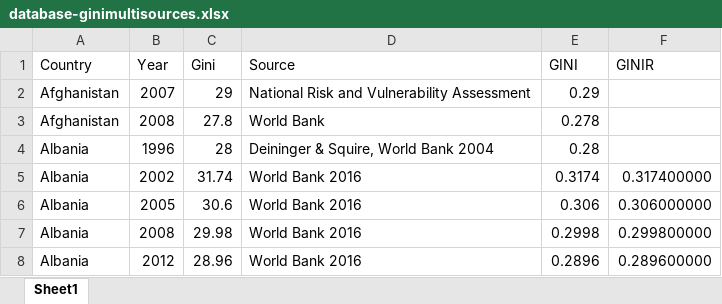
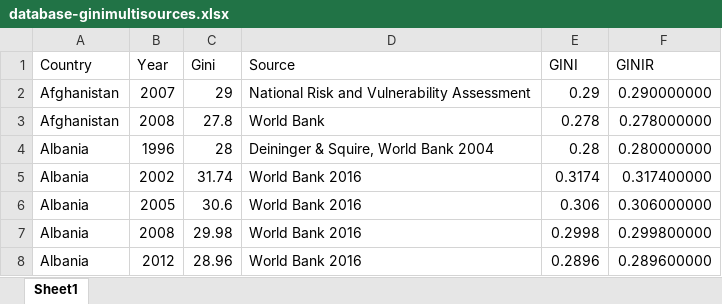
Before and after one commit to doriangoninet/AppliedEconometrics, an Excel workbook: database-ginimultisources.xlsx, sheet Sheet1, drawn as a sheet; only a part is shown; values as stored, in another font and other column widths than the file's, no borders; the diff names each change by its address in the sheet, - before the commit and + after, or states it on an @@ line.

Commit message:
Merge databases

```diff
--- a/database-ginimultisources.xlsx (sheet Sheet1)
+++ b/database-ginimultisources.xlsx (sheet Sheet1)
-F2 (GINIR): (empty)
+F2 (GINIR): 0.290000000
-F3 (GINIR): (empty)
+F3 (GINIR): 0.278000000
-F4 (GINIR): (empty)
+F4 (GINIR): 0.280000000
```
Also changed, not shown: 3 other files.
